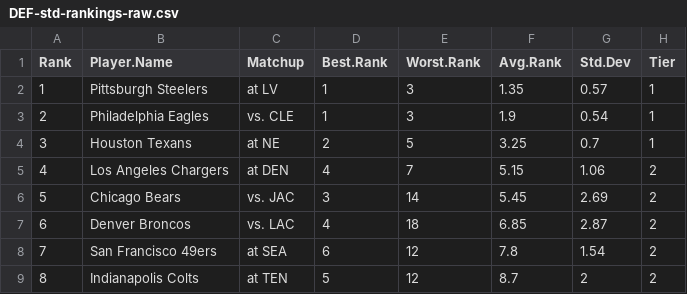
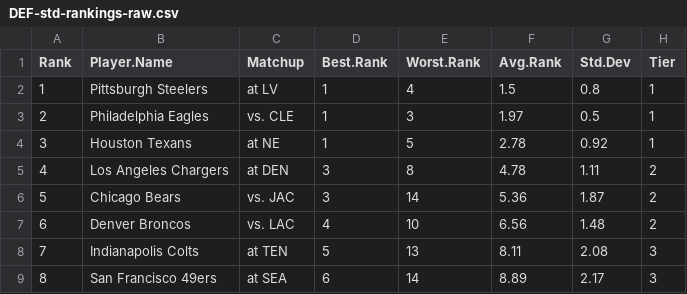
Before and after one commit to makoncline/fantasy-tiers, a CSV file: public/data/rankings/DEF-std-rankings-raw.csv, drawn as a sheet; only a part is shown; the diff covers the shown part only.

```diff
--- a/public/data/rankings/DEF-std-rankings-raw.csv
+++ b/public/data/rankings/DEF-std-rankings-raw.csv
@@ -1,9 +1,9 @@
 "Rank","Player.Name","Matchup","Best.Rank","Worst.Rank","Avg.Rank","Std.Dev","Tier"
-1,"Pittsburgh Steelers","at LV",1,3,1.35,0.57,"1"
-2,"Philadelphia Eagles","vs. CLE",1,3,1.9,0.54,"1"
-3,"Houston Texans","at NE",2,5,3.25,0.7,"1"
-4,"Los Angeles Chargers","at DEN",4,7,5.15,1.06,"2"
-5,"Chicago Bears","vs. JAC",3,14,5.45,2.69,"2"
-6,"Denver Broncos","vs. LAC",4,18,6.85,2.87,"2"
-7,"San Francisco 49ers","at SEA",6,12,7.8,1.54,"2"
-8,"Indianapolis Colts","at TEN",5,12,8.7,2,"2"
+1,"Pittsburgh Steelers","at LV",1,4,1.5,0.8,"1"
+2,"Philadelphia Eagles","vs. CLE",1,3,1.97,0.5,"1"
+3,"Houston Texans","at NE",1,5,2.78,0.92,"1"
+4,"Los Angeles Chargers","at DEN",3,8,4.78,1.11,"2"
+5,"Chicago Bears","vs. JAC",3,14,5.36,1.87,"2"
+6,"Denver Broncos","vs. LAC",4,10,6.56,1.48,"2"
+7,"Indianapolis Colts","at TEN",5,13,8.11,2.08,"3"
+8,"San Francisco 49ers","at SEA",6,14,8.89,2.17,"3"
```
Also changed, not shown: 72 edited cells elsewhere in this file, public/data/rankings/FLEX-ppr-rankings-raw.csv, public/data/rankings/FLEX-std-rankings-raw.csv, 49 other files.
